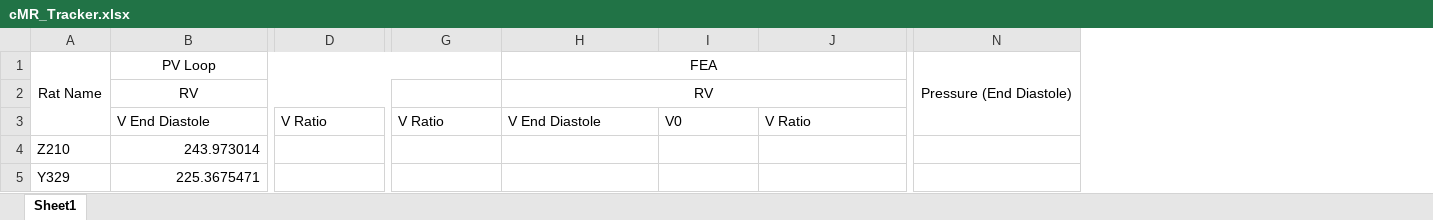
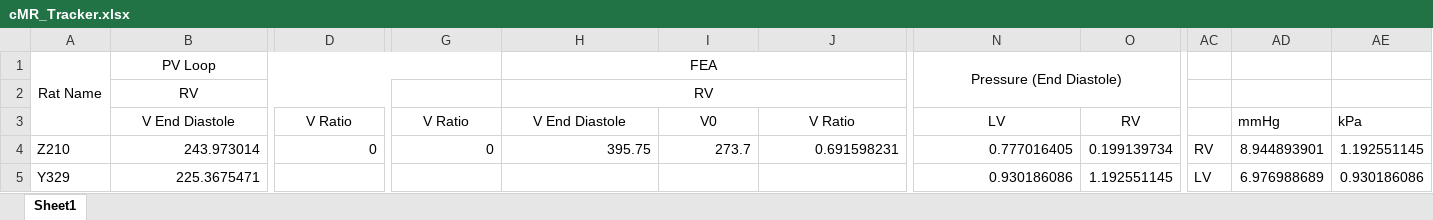
Before and after one commit to ItsAhmadShaikh/PAH_Imaging_FEA, an Excel workbook: cMR_Tracker.xlsx, sheet Sheet1, drawn as a sheet; only a part is shown, gaps mark what is left out; values as stored, in another font and other column widths than the file's, no borders; removed rows and columns are numbered as before the commit, all else as after; the diff covers the shown part only; the diff names each change by its address in the sheet, - before the commit and + after, or states it on an @@ line.

```diff
--- a/cMR_Tracker.xlsx (sheet Sheet1)
+++ b/cMR_Tracker.xlsx (sheet Sheet1)
+column O, rows 3-5: RV | 0.199139734 | 1.192551145
+column AC, rows 4-5: RV | LV
+column AD, rows 3-5: mmHg | 8.944893901 | 6.976988689
+column AE, rows 3-5: kPa | 1.192551145 | 0.930186086
-N1:N3 merged
+N1:O2 merged
-B3:J3 alignment: left
+B3:J3 alignment: center
-N3: (empty)
+N3: LV
-D4: (empty)
+D4: 0
-G4: (empty)
+G4: 0
-H4: (empty)
+H4: 395.75
-I4: (empty)
+I4: 273.7
-J4: (empty)
+J4: 0.691598231
-N4: (empty)
+N4: 0.777016405
-N5: (empty)
+N5: 0.930186086
```
Also changed, not shown: 1 added column, 3 edited cells and cell formats elsewhere in this sheet, 10 other files.
